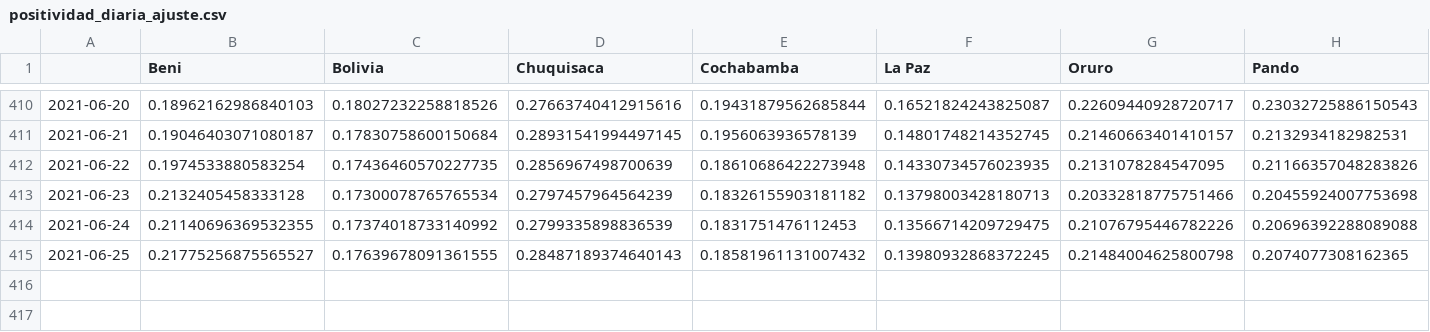
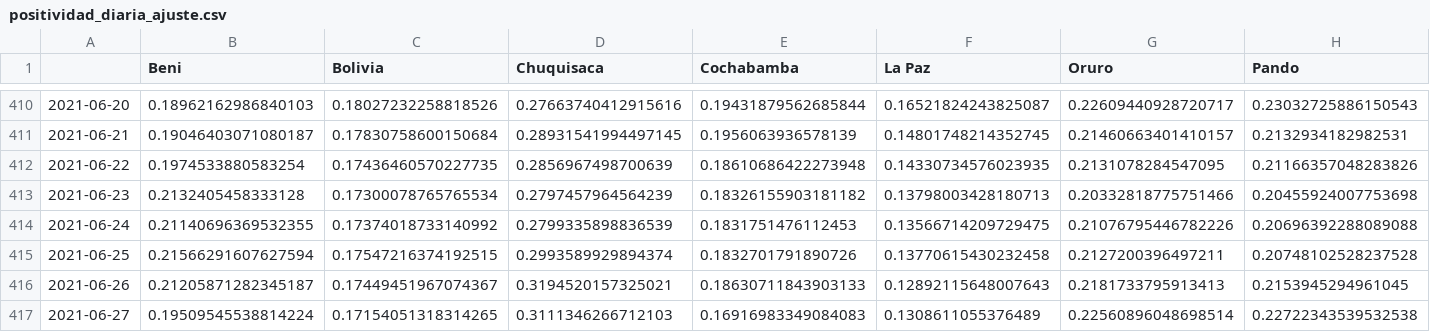
Before and after one commit to dquintani/covid, a CSV file: positividad_diaria_ajuste.csv, drawn as a sheet; only a part is shown, gaps mark what is left out; rows hold the shown columns only; the diff covers the shown part only; the diff names each change by its address in the sheet, - before the commit and + after, or states it on an @@ line.

```diff
--- a/positividad_diaria_ajuste.csv
+++ b/positividad_diaria_ajuste.csv
-B415 (Beni): 0.21775256875565527
+B415 (Beni): 0.21566291607627594
-C415 (Bolivia): 0.17639678091361555
+C415 (Bolivia): 0.17547216374192515
-D415 (Chuquisaca): 0.28487189374640143
+D415 (Chuquisaca): 0.2993589929894374
-E415 (Cochabamba): 0.18581961131007432
+E415 (Cochabamba): 0.1832701791890726
-F415 (La Paz): 0.13980932868372245
+F415 (La Paz): 0.13770615430232458
-G415 (Oruro): 0.21484004625800798
+G415 (Oruro): 0.2127200396497211
-H415 (Pando): 0.2074077308162365
+H415 (Pando): 0.20748102528237528
+row 416: 2021-06-26 | 0.21205871282345187 | 0.17449451967074367 | 0.3194520157325021 | 0.18630711843903133 | 0.12892115648007643 | 0.2181733795913413 | 0.2153945294961045
+row 417: 2021-06-27 | 0.19509545538814224 | 0.17154051318314265 | 0.3111346266712103 | 0.16916983349084083 | 0.1308611055376489 | 0.22560896048698514 | 0.22722343539532538
```
Also changed, not shown: 3 edited cells elsewhere in this file, casos_diarios.csv, muertes_diarias.csv, 9 other files.
